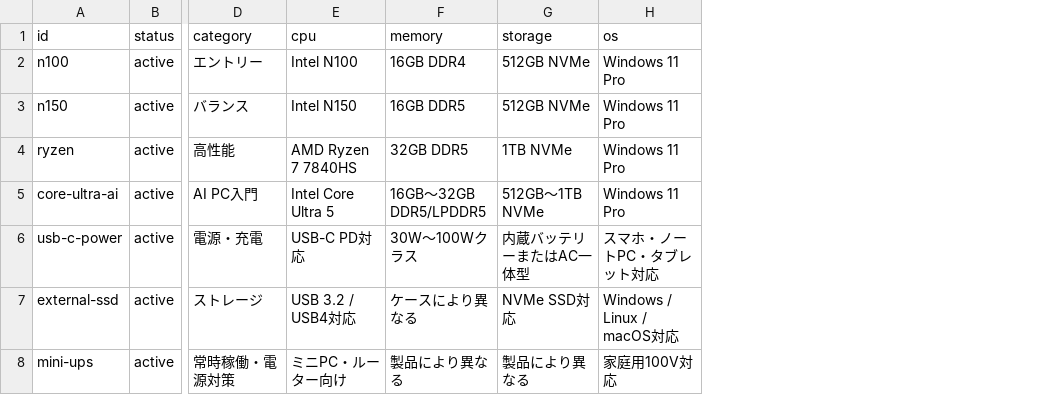
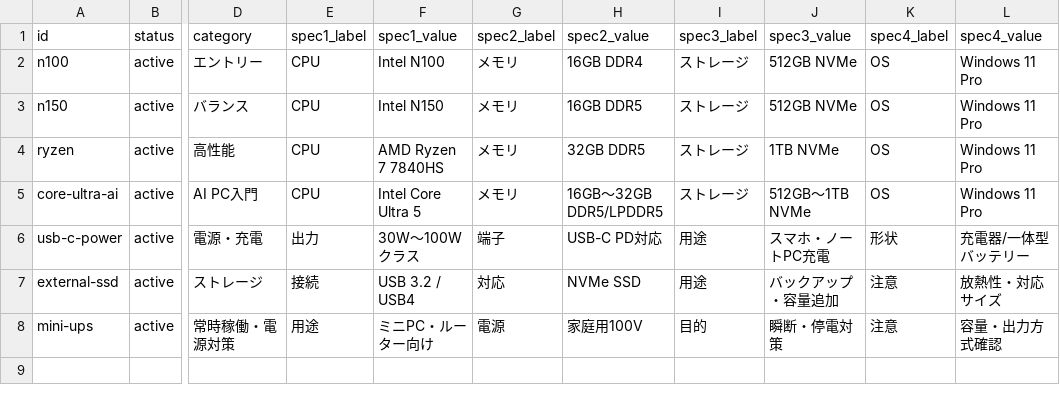
Before and after one commit to MtTakao599/MiniIncomeLab, a CSV file: content/products_source.csv, drawn as a sheet; only a part is shown, gaps mark what is left out; addresses are those after the commit; the diff names each change by its address in the sheet, - before the commit and + after, or states it on an @@ line.

Commit message:
Add generic product specs for v0.1.9

```diff
--- a/content/products_source.csv
+++ b/content/products_source.csv
+column E (spec1_label), rows 2-8: CPU | CPU | CPU | CPU | 出力 | 接続 | 用途
+column G (spec2_label), rows 2-8: メモリ | メモリ | メモリ | メモリ | 端子 | 対応 | 電源
+column I (spec3_label), rows 2-8: ストレージ | ストレージ | ストレージ | ストレージ | 用途 | 用途 | 目的
+column K (spec4_label), rows 2-8: OS | OS | OS | OS | 形状 | 注意 | 注意
-F1: cpu
+F1: spec1_value
-H1: memory
+H1: spec2_value
-J1: storage
+J1: spec3_value
-L1: os
+L1: spec4_value
-F6 (spec1_value): USB-C PD対応
+F6 (spec1_value): 30W〜100Wクラス
-H6 (spec2_value): 30W〜100Wクラス
+H6 (spec2_value): USB-C PD対応
-J6 (spec3_value): 内蔵バッテリーまたはAC一体型
+J6 (spec3_value): スマホ・ノートPC充電
-L6 (spec4_value): スマホ・ノートPC・タブレット対応
+L6 (spec4_value): 充電器/一体型バッテリー
-F7 (spec1_value): USB 3.2 / USB4対応
+F7 (spec1_value): USB 3.2 / USB4
-H7 (spec2_value): ケースにより異なる
+H7 (spec2_value): NVMe SSD
-J7 (spec3_value): NVMe SSD対応
+J7 (spec3_value): バックアップ・容量追加
-L7 (spec4_value): Windows / Linux / macOS対応
+L7 (spec4_value): 放熱性・対応サイズ
-H8 (spec2_value): 製品により異なる
+H8 (spec2_value): 家庭用100V
-J8 (spec3_value): 製品により異なる
+J8 (spec3_value): 瞬断・停電対策
-L8 (spec4_value): 家庭用100V対応
+L8 (spec4_value): 容量・出力方式確認
```
Also changed, not shown: 4 other files.
